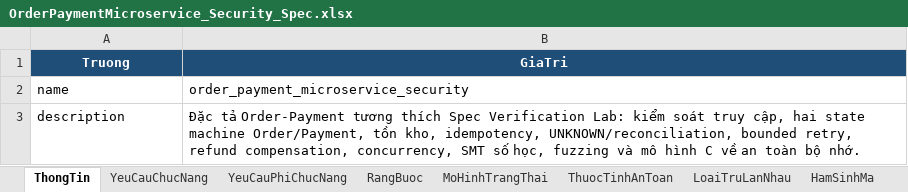
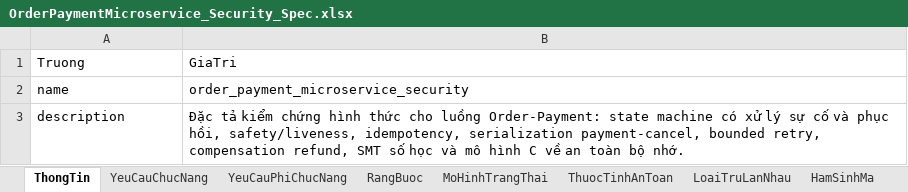
Before and after one commit to HoagnPham/OrderPaymentMicroservice, an Excel workbook: OrderPaymentMicroservice_Security_Spec.xlsx, sheet ThongTin, drawn as a sheet; values as stored, in another font and other column widths than the file's, no borders; the diff names each change by its address in the sheet, - before the commit and + after, or states it on an @@ line.

```diff
--- a/OrderPaymentMicroservice_Security_Spec.xlsx (sheet ThongTin)
+++ b/OrderPaymentMicroservice_Security_Spec.xlsx (sheet ThongTin)
@@ A1:B1 fill: #1F4E78 → none, bold: on → off, text colour: #FFFFFF → black, alignment: center → left @@
-B3: Đặc tả Order-Payment tương thích Spec Verification Lab: kiểm soát truy cập, hai state machine Order/Payment, tồn kho, idempotency, UNKNOWN/reconciliation, bounded retry, refund compensation, concurrency, SMT số học, fuzzing và mô…
+B3: Đặc tả kiểm chứng hình thức cho luồng Order-Payment: state machine có xử lý sự cố và phục hồi, safety/liveness, idempotency, serialization payment-cancel, bounded retry, compensation refund, SMT số học và mô…
```
Also changed, not shown: sheet TestCase, sheet YeuCauChucNang, sheet ThuocTinhAnToan, sheet MoHinhTrangThai, sheet HamSinhMa, sheet YeuCauPhiChucNang, 3 more sheets, 25 other files.
